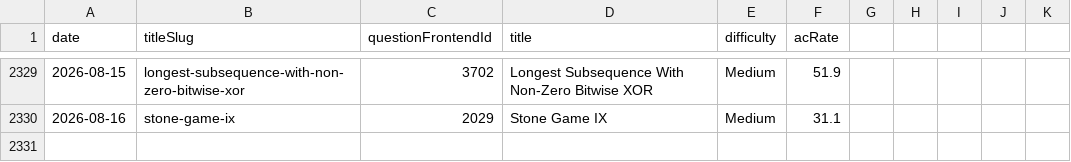
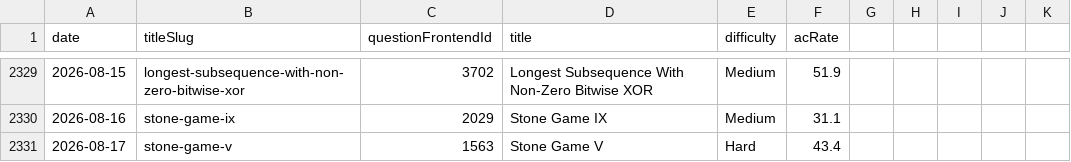
Before and after one commit to joric/leetcode, a CSV file: daily.csv, drawn as a sheet; only a part is shown, gaps mark what is left out.

```diff
--- a/daily.csv
+++ b/daily.csv
@@ -2330 +2330,2 @@ date,titleSlug,questionFrontendId,title,difficulty,acRate
 2026-08-16,stone-game-ix,2029,Stone Game IX,Medium,31.1
+2026-08-17,stone-game-v,1563,Stone Game V,Hard,43.4
```
